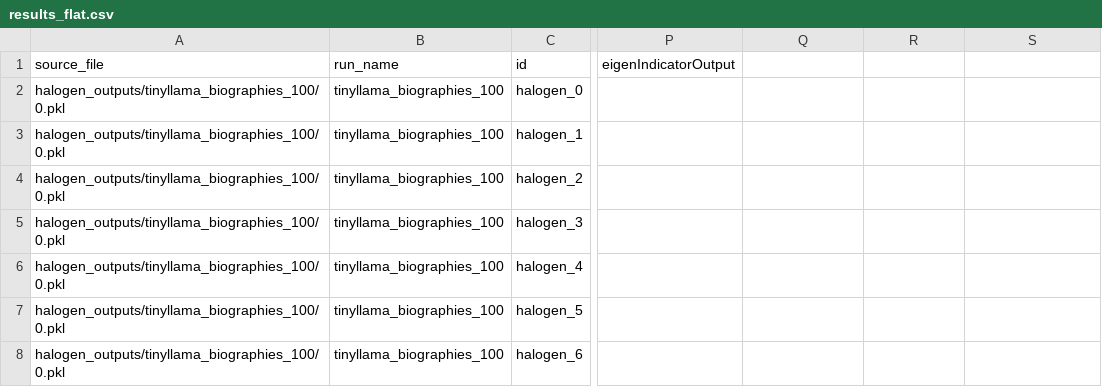
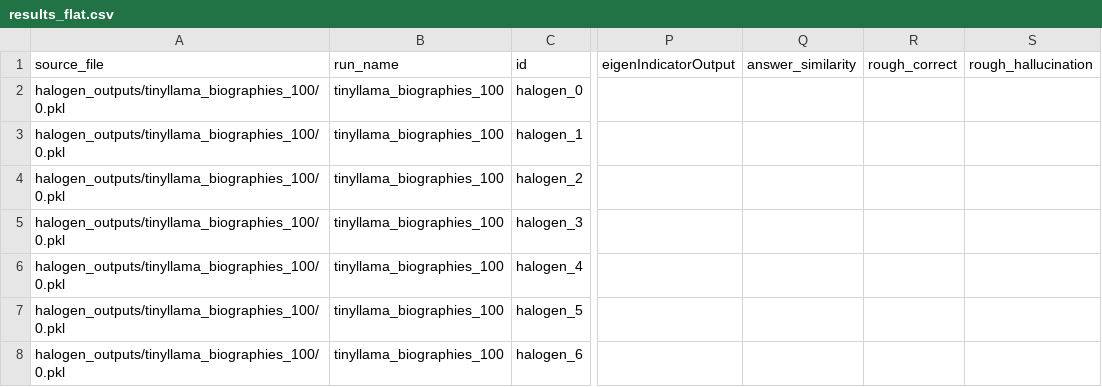
Before and after one commit to ababhhaa/cs639_halucinations_project, a CSV file: analysis_outputs/tinyllama_biographies_100/results_flat.csv, drawn as a sheet; only a part is shown, gaps mark what is left out; the diff names each change by its address in the sheet, - before the commit and + after, or states it on an @@ line.

Commit message:
Add correctness evaluation analysis outputs

```diff
--- a/analysis_outputs/tinyllama_biographies_100/results_flat.csv
+++ b/analysis_outputs/tinyllama_biographies_100/results_flat.csv
-Q1: (empty)
+Q1: answer_similarity
-R1: (empty)
+R1: rough_correct
-S1: (empty)
+S1: rough_hallucination
```
Also changed, not shown: analysis_outputs/tinyllama_biographies_100_clip/results_flat.csv, analysis_outputs/tinyllama_code_100/results_flat.csv, 9 other files.
